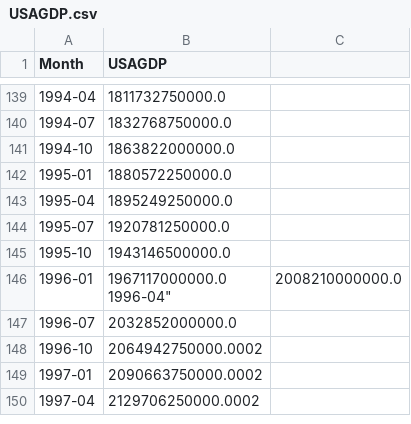
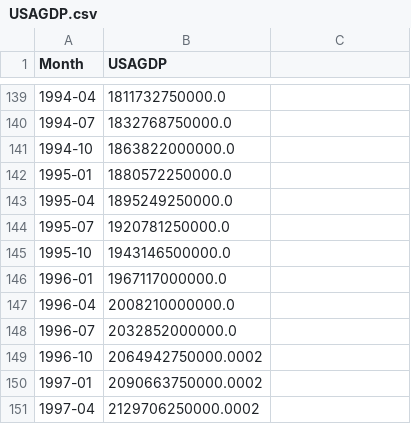
Before and after one commit to ejorka/mydiploma, a CSV file: USAGDP.csv, drawn as a sheet; only a part is shown, gaps mark what is left out.

Commit message:
Update USAGDP.csv

```diff
--- a/USAGDP.csv
+++ b/USAGDP.csv
@@ -145,4 +145,4 @@
 "1995-10";1943146500000.0
-"1996-01";"1967117000000.0
-"1996-04";2008210000000.0
+"1996-01";1967117000000.0
+"1996-04";2008210000000.0
 "1996-07";2032852000000.0
```
